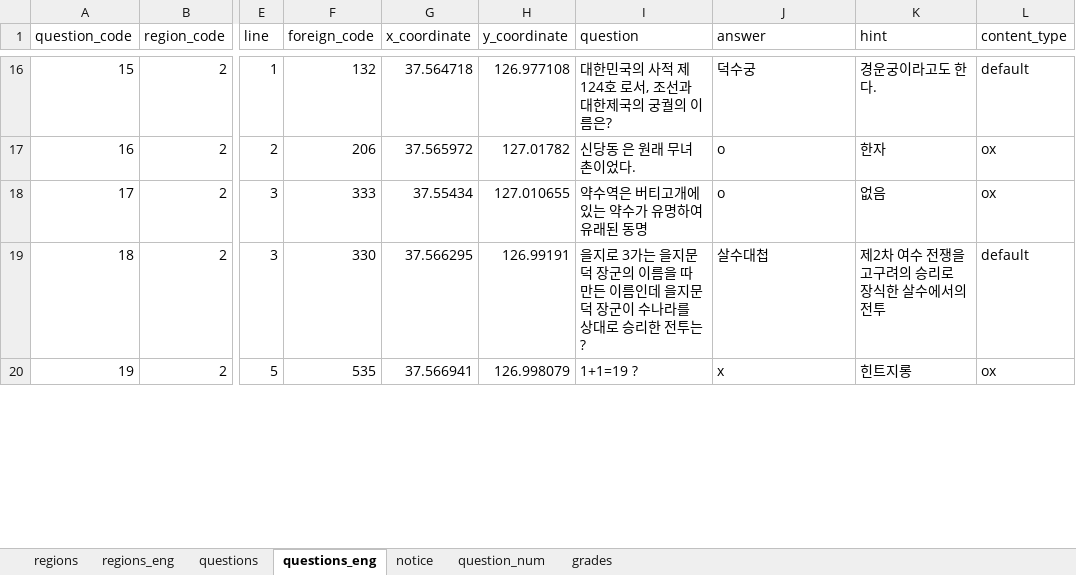
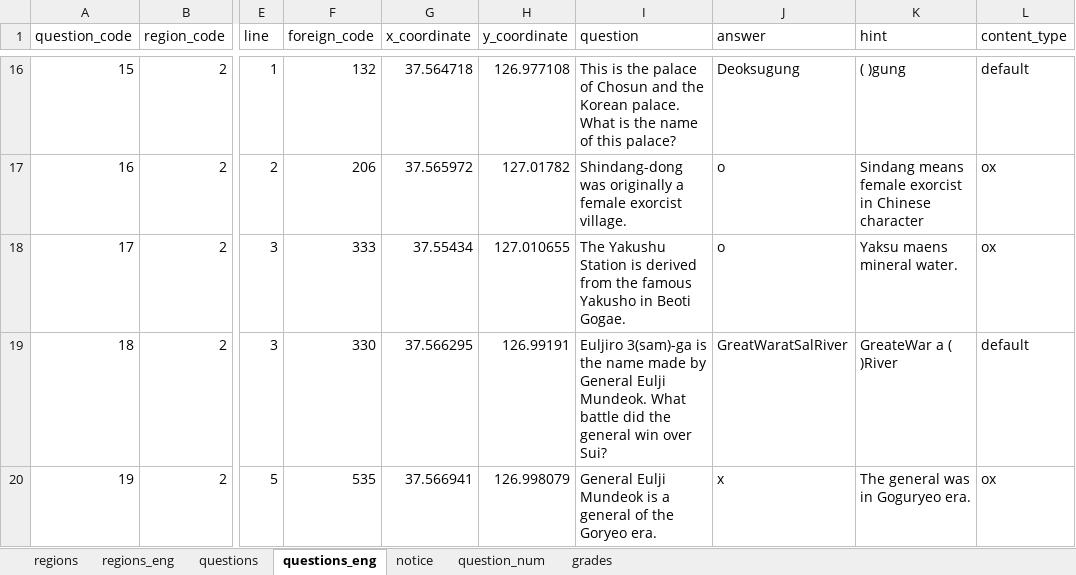
Before and after one commit to jhpark426/seoulhang_server, an Excel workbook: app/import/DB_seoulhang.xlsx, sheet questions_eng, drawn as a sheet; only a part is shown, gaps mark what is left out; values as stored, in another font and other column widths than the file's, no cell formats; the diff covers the shown part only; the diff names each change by its address in the sheet, - before the commit and + after, or states it on an @@ line.

```diff
--- a/app/import/DB_seoulhang.xlsx (sheet questions_eng)
+++ b/app/import/DB_seoulhang.xlsx (sheet questions_eng)
-I16 (question): 대한민국의 사적 제124호 로서, 조선과 대한제국의 궁궐의 이름은?
+I16 (question): This is the palace of Chosun and the Korean palace. What is the name of this palace?
-J16 (answer): 덕수궁
+J16 (answer): Deoksugung
-K16 (hint): 경운궁이라고도 한다.
+K16 (hint): ( )gung
-I17 (question): 신당동 은 원래 무녀촌이었다.
+I17 (question): Shindang-dong was originally a female exorcist village.
-K17 (hint): 한자
+K17 (hint): Sindang means female exorcist in Chinese character
-I18 (question): 약수역은 버티고개에 있는 약수가 유명하여 유래된 동명
+I18 (question): The Yakushu Station is derived from the famous Yakusho in Beoti Gogae.
-K18 (hint): 없음
+K18 (hint): Yaksu maens mineral water.
-I19 (question): 을지로 3가는 을지문덕 장군의 이름을 따 만든 이름인데 을지문덕 장군이 수나라를 상대로 승리한 전투는?
+I19 (question): Euljiro 3(sam)-ga is the name made by General Eulji Mundeok. What battle did the general win over Sui?
-J19 (answer): 살수대첩
+J19 (answer): GreatWaratSalRiver
-K19 (hint): 제2차 여수 전쟁을 고구려의 승리로 장식한 살수에서의 전투
+K19 (hint): GreateWar a ( )River
-I20 (question): 1+1=19 ?
+I20 (question): General Eulji Mundeok is a general of the Goryeo era.
-K20 (hint): 힌트지롱
+K20 (hint): The general was in Goguryeo era.
```
Also changed, not shown: 259 edited cells elsewhere in this sheet, sheet questions, cell formats, 3 other files.
